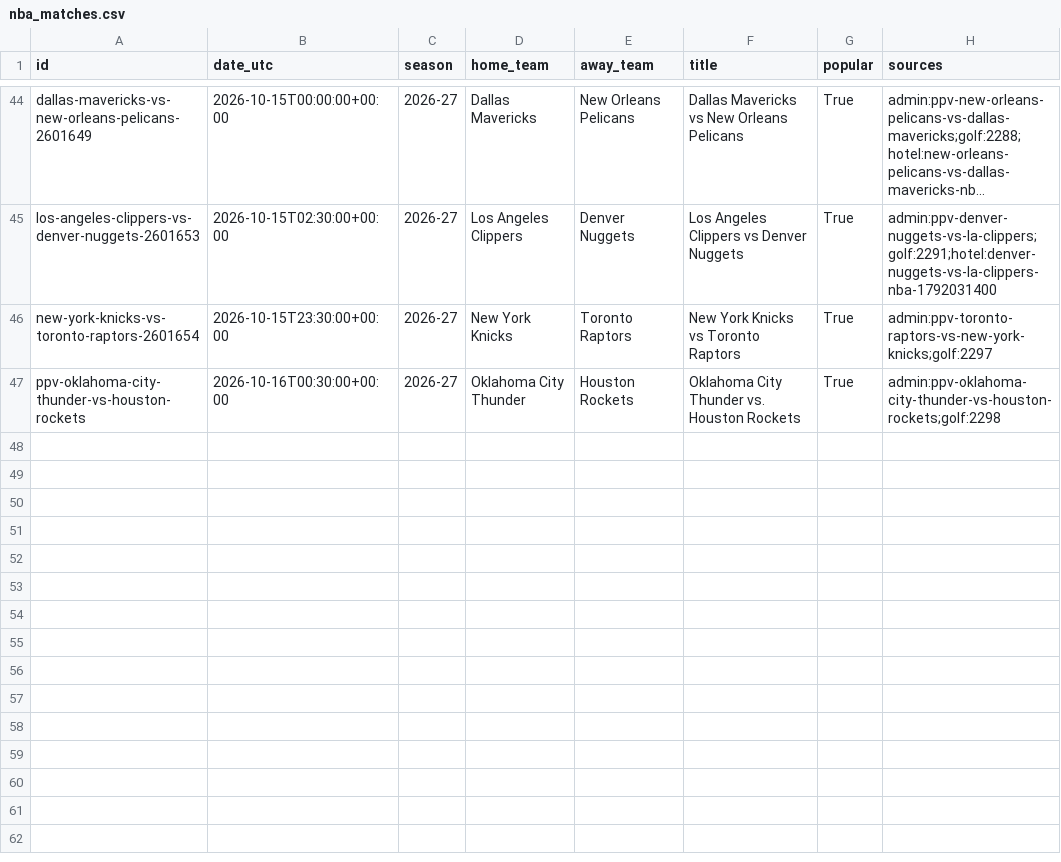
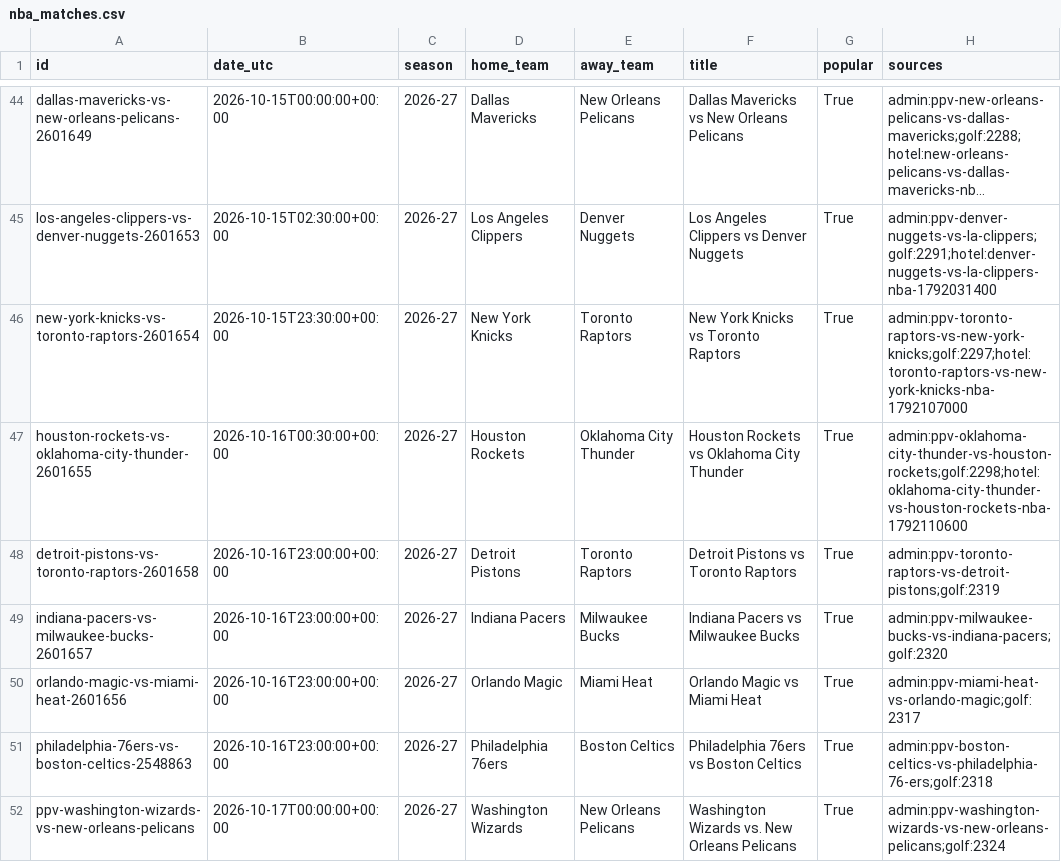
Before and after one commit to HaoPhuc/nba-2026-prediction, a CSV file: data/nba_matches.csv, drawn as a sheet; only a part is shown, gaps mark what is left out; long unchanged cells end in …; the diff covers the shown part only; the diff names each change by its address in the sheet, - before the commit and + after, or states it on an @@ line.

```diff
--- a/data/nba_matches.csv
+++ b/data/nba_matches.csv
-H46 (sources): admin:ppv-toronto-raptors-vs-new-york-knicks;golf:2297
+H46 (sources): admin:ppv-toronto-raptors-vs-new-york-knicks;golf:2297;hotel:toronto-raptors-vs-new-york-knicks-nba-1792107000
-A47 (id): ppv-oklahoma-city-thunder-vs-houston-rockets
+A47 (id): houston-rockets-vs-oklahoma-city-thunder-2601655
-D47 (home_team): Oklahoma City Thunder
+D47 (home_team): Houston Rockets
-E47 (away_team): Houston Rockets
+E47 (away_team): Oklahoma City Thunder
-F47 (title): Oklahoma City Thunder vs. Houston Rockets
+F47 (title): Houston Rockets vs Oklahoma City Thunder
-H47 (sources): admin:ppv-oklahoma-city-thunder-vs-houston-rockets;golf:2298
+H47 (sources): admin:ppv-oklahoma-city-thunder-vs-houston-rockets;golf:2298;hotel:oklahoma-city-thunder-vs-houston-rockets-nba-1792110600
+row 48: detroit-pistons-vs-toronto-raptors-2601658 | 2026-10-16T23:00:00+00:00 | 2026-27 | Detroit Pistons | Toronto Raptors | Detroit Pistons vs Toronto Raptors | True | admin:ppv-toronto-raptors-vs-detroit-pistons;golf:2319
+row 49: indiana-pacers-vs-milwaukee-bucks-2601657 | 2026-10-16T23:00:00+00:00 | 2026-27 | Indiana Pacers | Milwaukee Bucks | Indiana Pacers vs Milwaukee Bucks | True | admin:ppv-milwaukee-bucks-vs-indiana-pacers;golf:2320
+row 50: orlando-magic-vs-miami-heat-2601656 | 2026-10-16T23:00:00+00:00 | 2026-27 | Orlando Magic | Miami Heat | Orlando Magic vs Miami Heat | True | admin:ppv-miami-heat-vs-orlando-magic;golf:2317
+row 51: philadelphia-76ers-vs-boston-celtics-2548863 | 2026-10-16T23:00:00+00:00 | 2026-27 | Philadelphia 76ers | Boston Celtics | Philadelphia 76ers vs Boston Celtics | True | admin:ppv-boston-celtics-vs-philadelphia-76-ers;golf:2318
+row 52: ppv-washington-wizards-vs-new-orleans-pelicans | 2026-10-17T00:00:00+00:00 | 2026-27 | Washington Wizards | New Orleans Pelicans | Washington Wizards vs. New Orleans Pelicans | True | admin:ppv-washington-wizards-vs-new-orleans-pelicans;golf:2324
```
Also changed, not shown: 7 added rows and 1 moved row elsewhere in this file, 1 other file.
